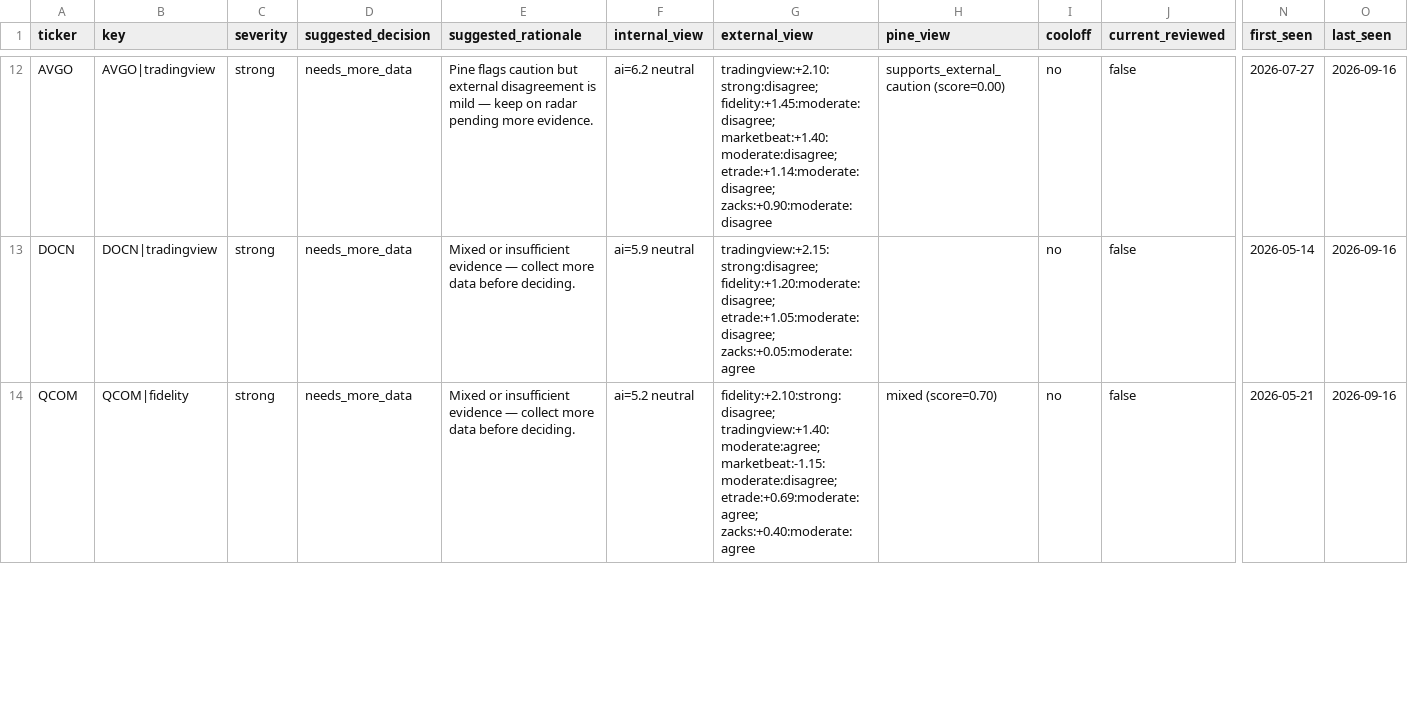
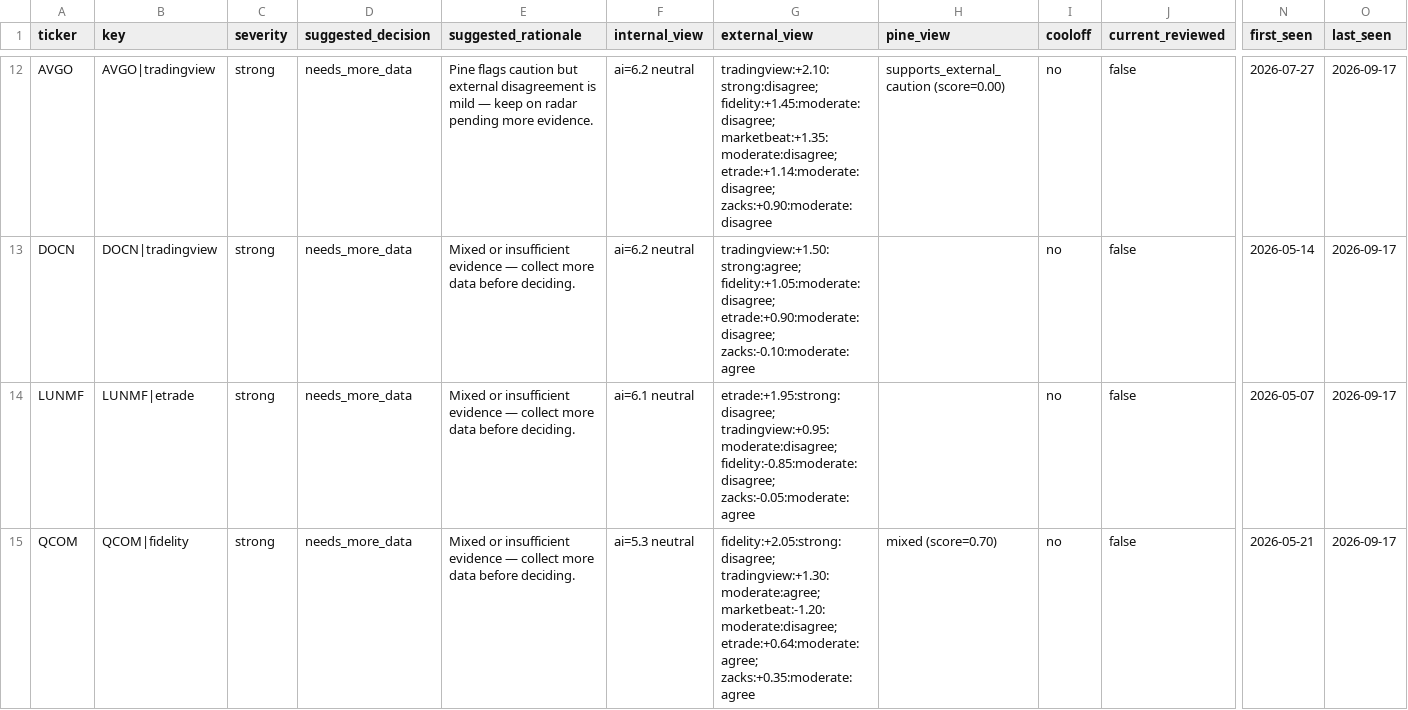
Before and after one commit to stdeplock-prog/ai-stock-rankings, a CSV file: data/reports/disagreement_queue_review.csv, drawn as a sheet; only a part is shown, gaps mark what is left out; addresses are those after the commit; rows hold the shown columns only; the diff covers the shown part only; the diff names each change by its address in the sheet, - before the commit and + after, or states it on an @@ line.

```diff
--- a/data/reports/disagreement_queue_review.csv
+++ b/data/reports/disagreement_queue_review.csv
-G12 (external_view): tradingview:+2.10:strong:disagree; fidelity:+1.45:moderate:disagree; marketbeat:+1.40:moderate:disagree; etrade:+1.14:moderate:disagree; zacks:+0.90:moderate:disagree
+G12 (external_view): tradingview:+2.10:strong:disagree; fidelity:+1.45:moderate:disagree; marketbeat:+1.35:moderate:disagree; etrade:+1.14:moderate:disagree; zacks:+0.90:moderate:disagree
-O12:O13 (last_seen): 2026-09-16
+O12:O13 (last_seen): 2026-09-17
-F13 (internal_view): ai=5.9 neutral
+F13 (internal_view): ai=6.2 neutral
-G13 (external_view): tradingview:+2.15:strong:disagree; fidelity:+1.20:moderate:disagree; etrade:+1.05:moderate:disagree; zacks:+0.05:moderate:agree
+G13 (external_view): tradingview:+1.50:strong:agree; fidelity:+1.05:moderate:disagree; etrade:+0.90:moderate:disagree; zacks:-0.10:moderate:agree
+row 14: LUNMF | LUNMF|etrade | strong | needs_more_data | Mixed or insufficient evidence — collect more data before deciding. | ai=6.1 neutral | etrade:+1.95:strong:disagree; tradingview:+0.95:moderate:disagree; fidelity:-0.85:moderate:disagree; zacks:-0.05:moderate:agree |  | no | false | 2026-05-07 | 2026-09-17
-F15 (internal_view): ai=5.2 neutral
+F15 (internal_view): ai=5.3 neutral
-G15 (external_view): fidelity:+2.10:strong:disagree; tradingview:+1.40:moderate:agree; marketbeat:-1.15:moderate:disagree; etrade:+0.69:moderate:agree; zacks:+0.40:moderate:agree
+G15 (external_view): fidelity:+2.05:strong:disagree; tradingview:+1.30:moderate:agree; marketbeat:-1.20:moderate:disagree; etrade:+0.64:moderate:agree; zacks:+0.35:moderate:agree
-O15 (last_seen): 2026-09-16
+O15 (last_seen): 2026-09-17
```
Also changed, not shown: 3 added rows, 4 removed rows and 38 edited cells elsewhere in this file, data/processed/catalysts.csv, data/processed/scoring_outputs/rankings_daily_open.csv, 53 other files.
